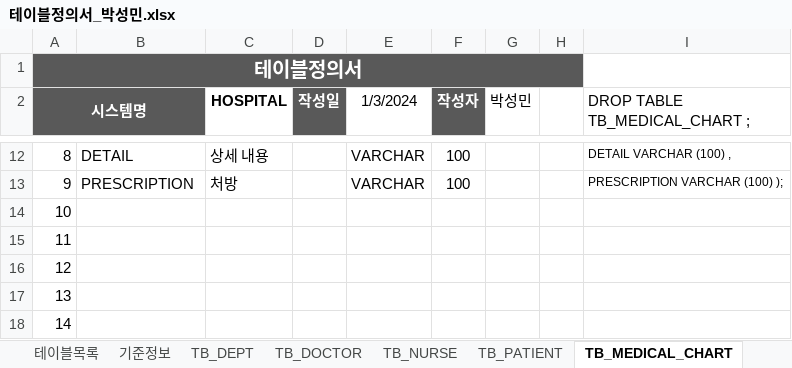
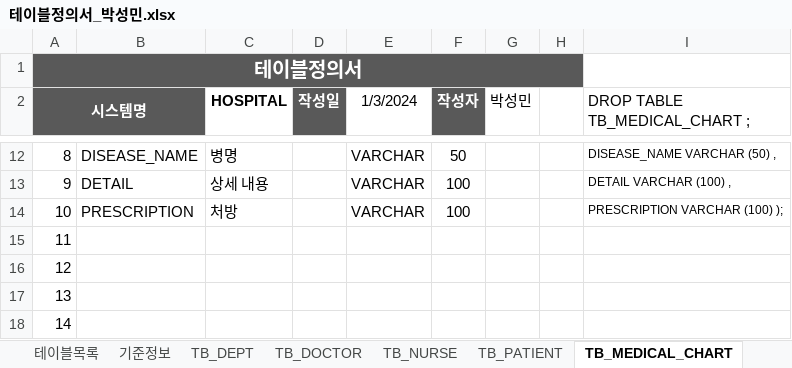
Before and after one commit to minStory/psmin, an Excel workbook: database/240103_수업내용/테이블정의서_박성민.xlsx, sheet TB_MEDICAL_CHART, drawn as a sheet; only a part is shown, gaps mark what is left out; values as stored, in another font and other column widths than the file's, no borders; the diff covers the shown part only; the diff names each change by its address in the sheet, - before the commit and + after, or states it on an @@ line.

```diff
--- a/database/240103_수업내용/테이블정의서_박성민.xlsx (sheet TB_MEDICAL_CHART)
+++ b/database/240103_수업내용/테이블정의서_박성민.xlsx (sheet TB_MEDICAL_CHART)
-B12: DETAIL
+B12: DISEASE_NAME
-C12 (HOSPITAL): 상세 내용
+C12 (HOSPITAL): 병명
-F12 (작성자): 100
+F12 (작성자): 50
-I12 (DROP TABLE TB_MEDICAL_CHART ;): DETAIL VARCHAR (100) ,
+I12 (DROP TABLE TB_MEDICAL_CHART ;): DISEASE_NAME VARCHAR (50) ,
-B13: PRESCRIPTION
+B13: DETAIL
-C13 (HOSPITAL): 처방
+C13 (HOSPITAL): 상세 내용
-I13 (DROP TABLE TB_MEDICAL_CHART ;): PRESCRIPTION VARCHAR (100) );
+I13 (DROP TABLE TB_MEDICAL_CHART ;): DETAIL VARCHAR (100) ,
-B14: (empty)
+B14: PRESCRIPTION
-C14 (HOSPITAL): (empty)
+C14 (HOSPITAL): 처방
-E14 (1/3/2024): (empty)
+E14 (1/3/2024): VARCHAR
-F14 (작성자): (empty)
+F14 (작성자): 100
-I14 (DROP TABLE TB_MEDICAL_CHART ;): (empty)
+I14 (DROP TABLE TB_MEDICAL_CHART ;): PRESCRIPTION VARCHAR (100) );
```
Also changed, not shown: 31 edited cells elsewhere in this sheet, sheet TB_DOCTOR, sheet TB_NURSE, sheet TB_PATIENT, sheet TB_PAYMENT_DEPT, sheet TB_DEPT, sheet TB_CT_DEPT, 2 more sheets.
